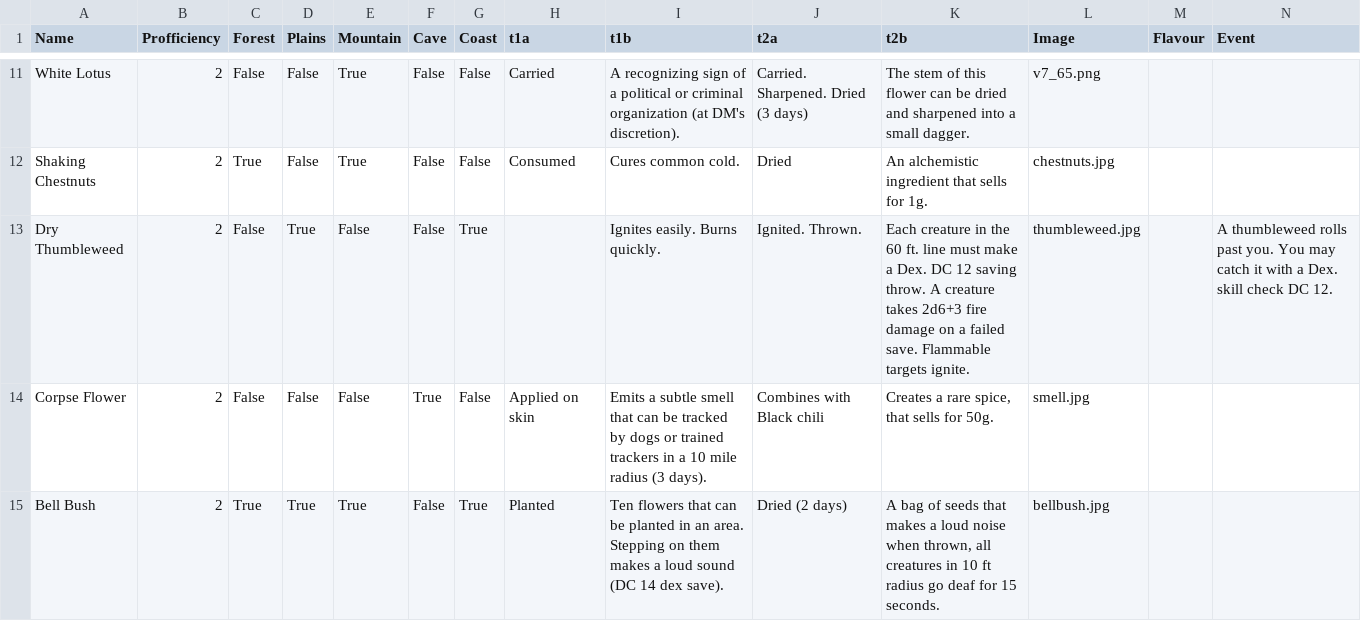
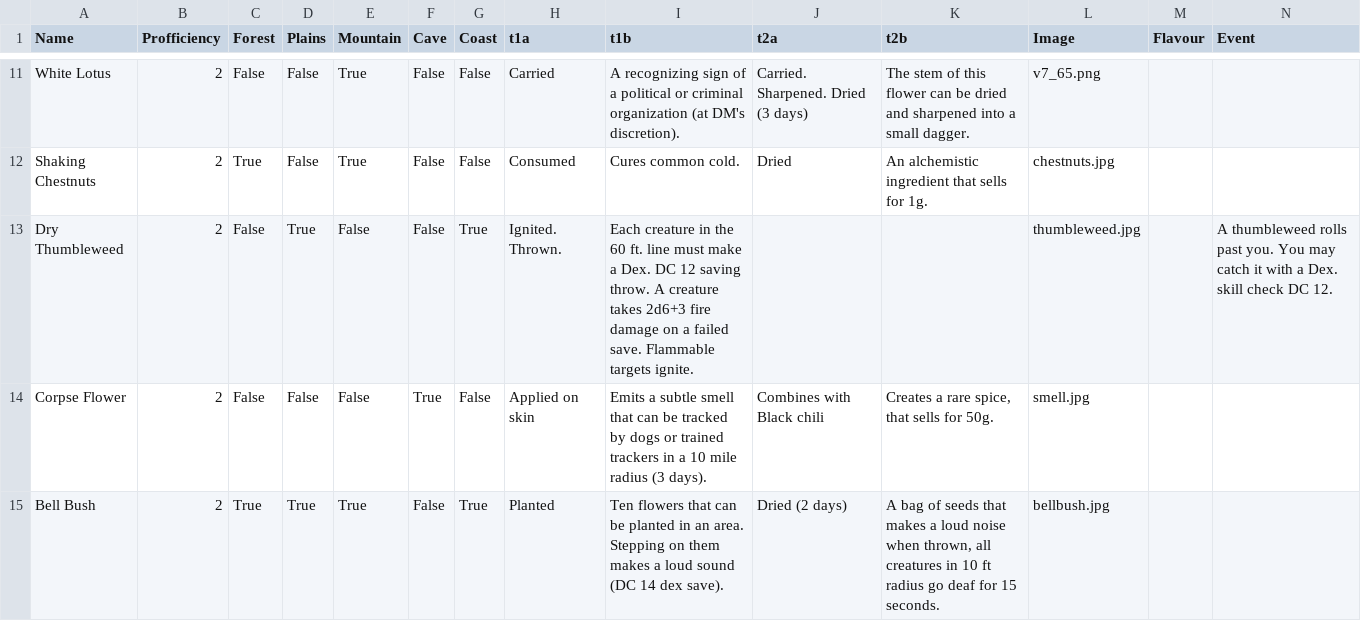
Before and after one commit to VitoJanko/DungeonsAndPlants, a CSV file: plant_list.csv, drawn as a sheet; only a part is shown, gaps mark what is left out.

Commit message:
Plant to latex

```diff
--- a/plant_list.csv
+++ b/plant_list.csv
@@ -12,3 +12,3 @@ White Lotus;2;False;False;True;False;False;Carried;A recognizing sign of a polit
 Shaking Chestnuts;2;True;False;True;False;False;Consumed;Cures common cold.;Dried;An alchemistic ingredient that sells for 1g.;chestnuts.jpg;;
-Dry Thumbleweed;2;False;True;False;False;True;;Ignites easily. Burns quickly.;Ignited. Thrown.;Each creature in the 60 ft. line must make a Dex. DC 12 saving throw. A creature takes 2d6+3 fire damage on a failed save. Flammable targets ignite.;thumbleweed.jpg;;A thumbleweed rolls past you. You may catch it with a Dex. skill check DC 12.
+Dry Thumbleweed;2;False;True;False;False;True;Ignited. Thrown.;Each creature in the 60 ft. line must make a Dex. DC 12 saving throw. A creature takes 2d6+3 fire damage on a failed save. Flammable targets ignite.;;;thumbleweed.jpg;;A thumbleweed rolls past you. You may catch it with a Dex. skill check DC 12.
 Corpse Flower;2;False;False;False;True;False;Applied on skin;Emits a subtle smell that can be tracked by dogs or trained trackers in a 10 mile radius (3 days).;Combines with Black chili;Creates a rare spice, that sells for 50g.;smell.jpg;;
```
Also changed, not shown: 3 other files.
